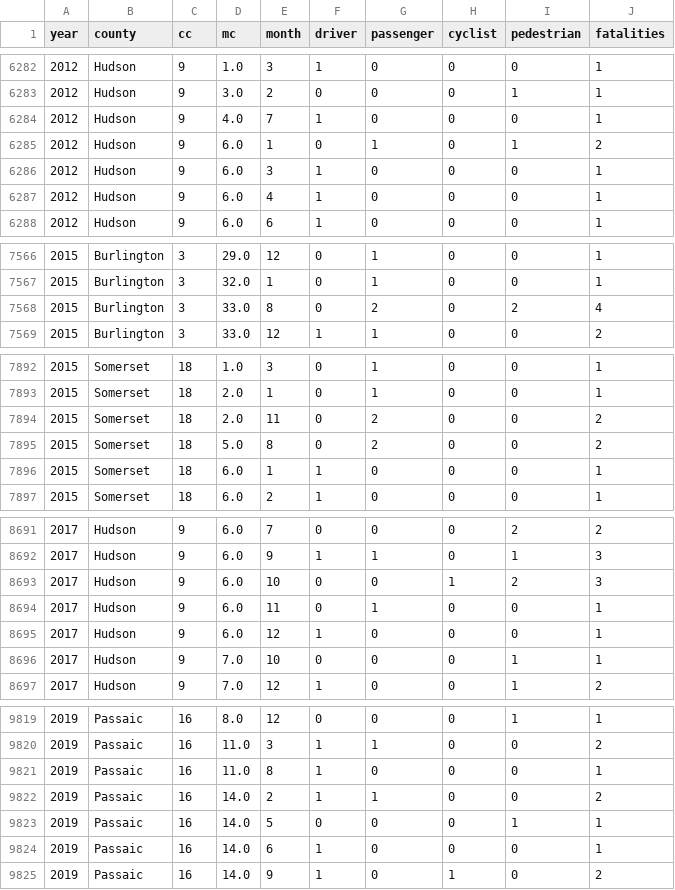
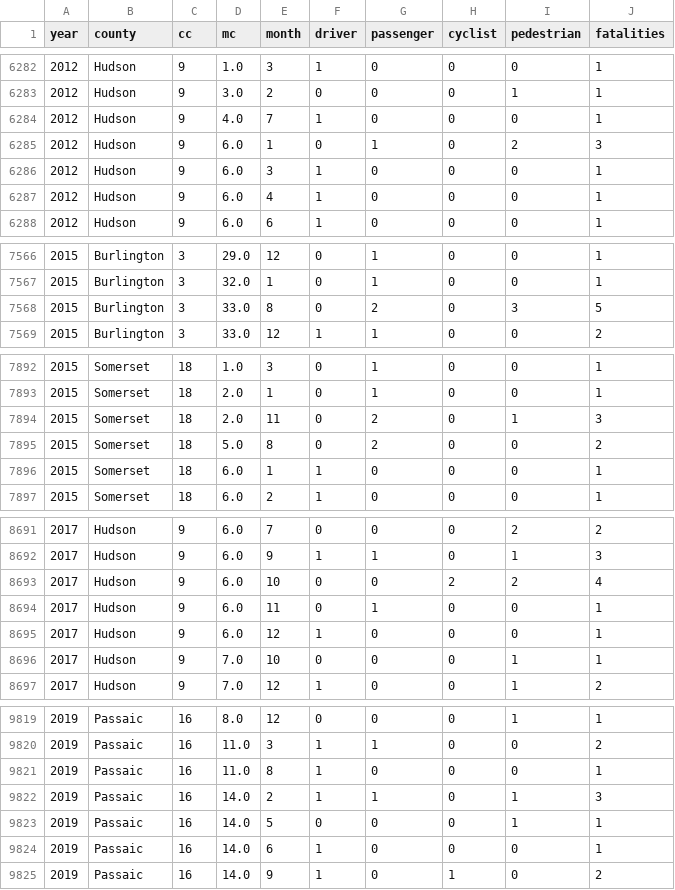
Before and after one commit to hudcostreets/nj-crashes, a CSV file: www/njsp/data/annual-reports/muni_monthly_types_from_pdfs.csv, drawn as a sheet; only a part is shown, gaps mark what is left out; the diff covers the shown part only.

```diff
--- a/www/njsp/data/annual-reports/muni_monthly_types_from_pdfs.csv
+++ b/www/njsp/data/annual-reports/muni_monthly_types_from_pdfs.csv
@@ -6284,3 +6284,3 @@ year,county,cc,mc,month,driver,passenger,cyclist,pedestrian,fatalities
 2012,Hudson,9,4.0,7,1,0,0,0,1
-2012,Hudson,9,6.0,1,0,1,0,1,2
+2012,Hudson,9,6.0,1,0,1,0,2,3
 2012,Hudson,9,6.0,3,1,0,0,0,1
@@ -7567,3 +7567,3 @@ year,county,cc,mc,month,driver,passenger,cyclist,pedestrian,fatalities
 2015,Burlington,3,32.0,1,0,1,0,0,1
-2015,Burlington,3,33.0,8,0,2,0,2,4
+2015,Burlington,3,33.0,8,0,2,0,3,5
 2015,Burlington,3,33.0,12,1,1,0,0,2
@@ -7893,3 +7893,3 @@ year,county,cc,mc,month,driver,passenger,cyclist,pedestrian,fatalities
 2015,Somerset,18,2.0,1,0,1,0,0,1
-2015,Somerset,18,2.0,11,0,2,0,0,2
+2015,Somerset,18,2.0,11,0,2,0,1,3
 2015,Somerset,18,5.0,8,0,2,0,0,2
@@ -8692,3 +8692,3 @@ year,county,cc,mc,month,driver,passenger,cyclist,pedestrian,fatalities
 2017,Hudson,9,6.0,9,1,1,0,1,3
-2017,Hudson,9,6.0,10,0,0,1,2,3
+2017,Hudson,9,6.0,10,0,0,2,2,4
 2017,Hudson,9,6.0,11,0,1,0,0,1
@@ -9821,3 +9821,3 @@ year,county,cc,mc,month,driver,passenger,cyclist,pedestrian,fatalities
 2019,Passaic,16,11.0,8,1,0,0,0,1
-2019,Passaic,16,14.0,2,1,1,0,0,2
+2019,Passaic,16,14.0,2,1,1,0,1,3
 2019,Passaic,16,14.0,5,0,0,0,1,1
```
Also changed, not shown: 2 edited cells elsewhere in this file, www/njsp/data/annual-reports/county_monthly_types_from_pdfs.csv, 4 other files.
